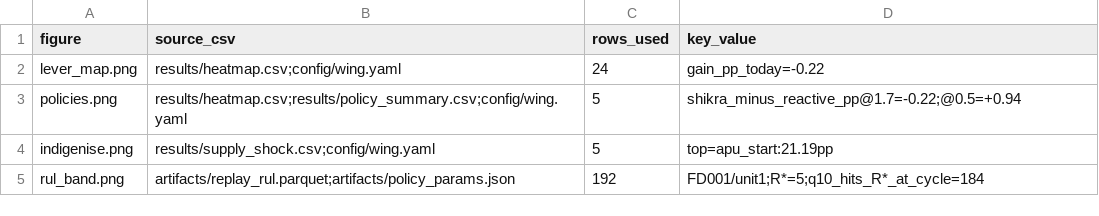
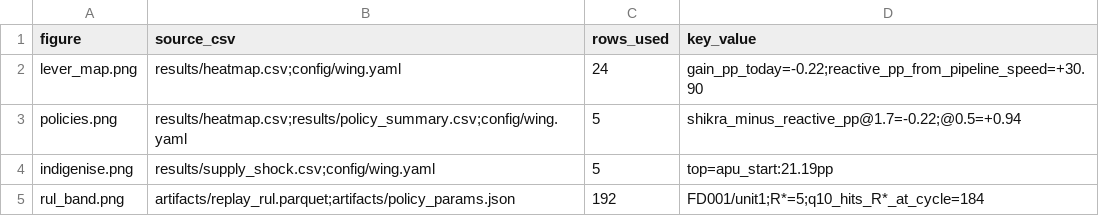
Before and after one commit to muthukkumaranb/shikra, a CSV file: results/deck/figures_manifest.csv, drawn as a sheet.

Commit message:
feat(deck): reactive row and pipeline-speed arrow on lever map; restore indigenise title

```diff
--- a/results/deck/figures_manifest.csv
+++ b/results/deck/figures_manifest.csv
@@ -1,3 +1,3 @@
 figure,source_csv,rows_used,key_value
-lever_map.png,results/heatmap.csv;config/wing.yaml,24,gain_pp_today=-0.22
+lever_map.png,results/heatmap.csv;config/wing.yaml,24,gain_pp_today=-0.22;reactive_pp_from_pipeline_speed=+30.90
 policies.png,results/heatmap.csv;results/policy_summary.csv;config/wing.yaml,5,shikra_minus_reactive_pp@1.7=-0.22;@0.5=+0.94
```
Also changed, not shown: 3 other files.
